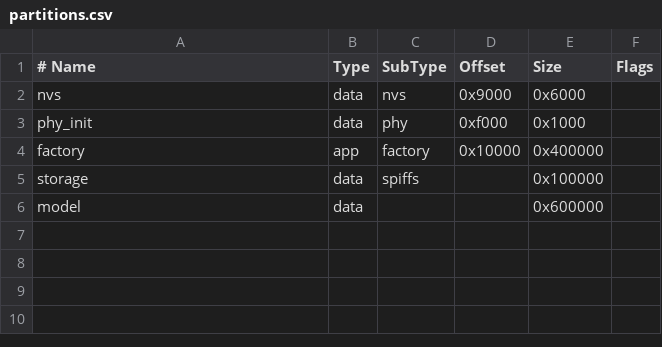
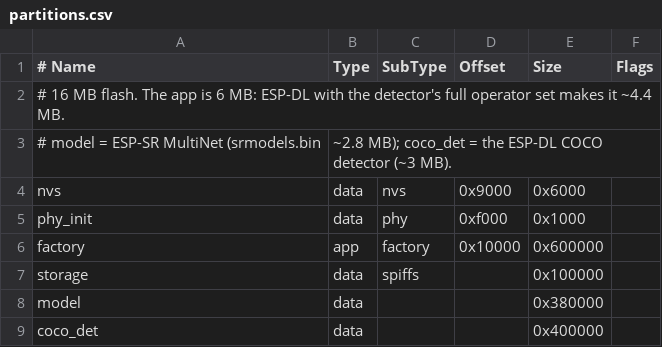
Before and after one commit to zd87pl/loci-db, a CSV file: firmware/esp32-p4-client/partitions.csv, drawn as a sheet.

```diff
--- a/firmware/esp32-p4-client/partitions.csv
+++ b/firmware/esp32-p4-client/partitions.csv
@@ -1,6 +1,9 @@
 # Name,   Type, SubType, Offset,  Size, Flags
+# 16 MB flash. The app is 6 MB: ESP-DL with the detector's full operator set makes it ~4.4 MB.
+# model = ESP-SR MultiNet (srmodels.bin, ~2.8 MB); coco_det = the ESP-DL COCO detector (~3 MB).
 nvs,      data, nvs,     0x9000,  0x6000,
 phy_init, data, phy,     0xf000,  0x1000,
-factory,  app,  factory, 0x10000, 0x400000,
+factory,  app,  factory, 0x10000, 0x600000,
 storage,  data, spiffs,  ,        0x100000,
-model,    data, ,        ,        0x600000,
+model,    data, ,        ,        0x380000,
+coco_det, data, ,        ,        0x400000,
```
Also changed, not shown: 32 other files.
